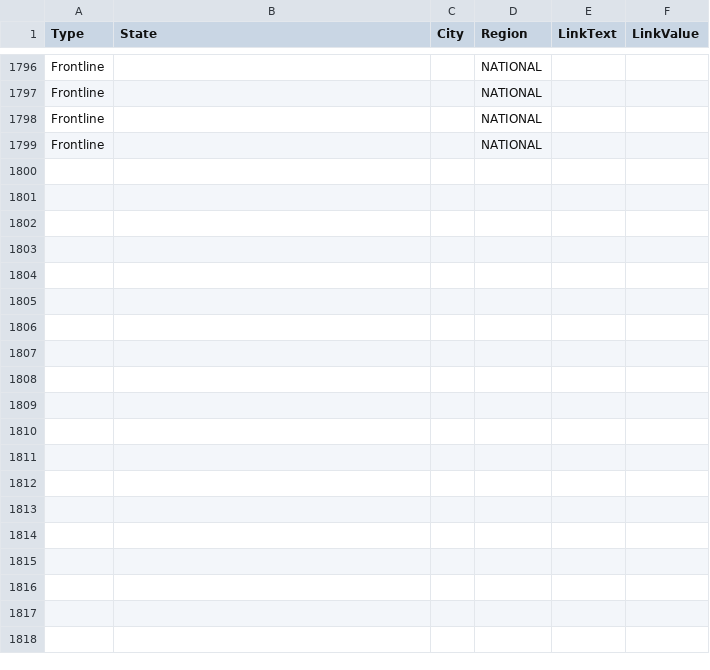
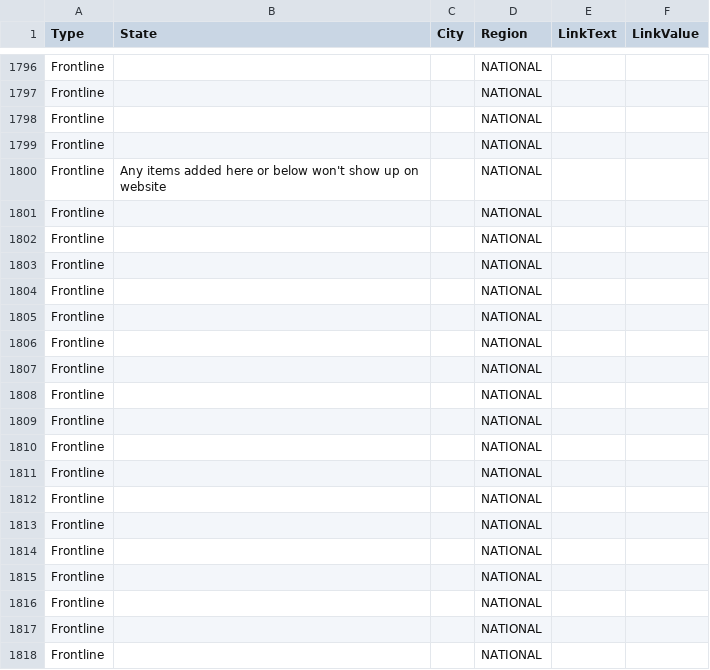
Before and after one commit to duallain/beanally, a CSV file: beanally.csv, drawn as a sheet; only a part is shown, gaps mark what is left out; the diff covers the shown part only; the diff names each change by its address in the sheet, - before the commit and + after, or states it on an @@ line.

```diff
--- a/beanally.csv
+++ b/beanally.csv
+row 1800: Frontline | Any items added here or below won't show up on website |  | NATIONAL
+row 1801: Frontline |  |  | NATIONAL
+row 1802: Frontline |  |  | NATIONAL
+row 1803: Frontline |  |  | NATIONAL
+row 1804: Frontline |  |  | NATIONAL
+row 1805: Frontline |  |  | NATIONAL
+row 1806: Frontline |  |  | NATIONAL
+row 1807: Frontline |  |  | NATIONAL
+row 1808: Frontline |  |  | NATIONAL
+row 1809: Frontline |  |  | NATIONAL
+row 1810: Frontline |  |  | NATIONAL
+row 1811: Frontline |  |  | NATIONAL
+row 1812: Frontline |  |  | NATIONAL
+row 1813: Frontline |  |  | NATIONAL
+row 1814: Frontline |  |  | NATIONAL
+row 1815: Frontline |  |  | NATIONAL
+row 1816: Frontline |  |  | NATIONAL
+row 1817: Frontline |  |  | NATIONAL
+row 1818: Frontline |  |  | NATIONAL
```
Also changed, not shown: 21 added rows elsewhere in this file.
